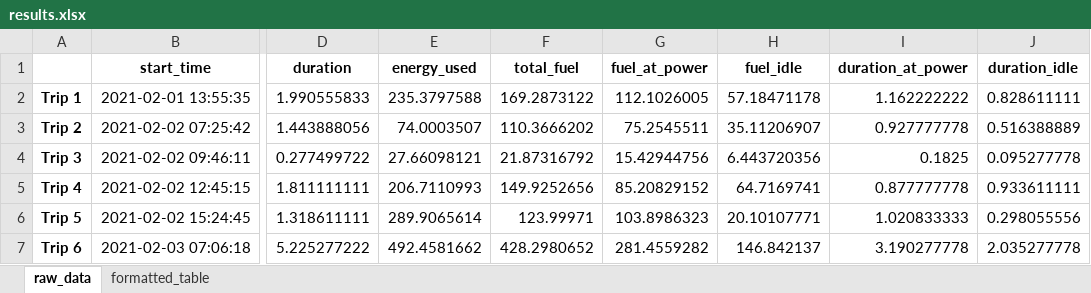
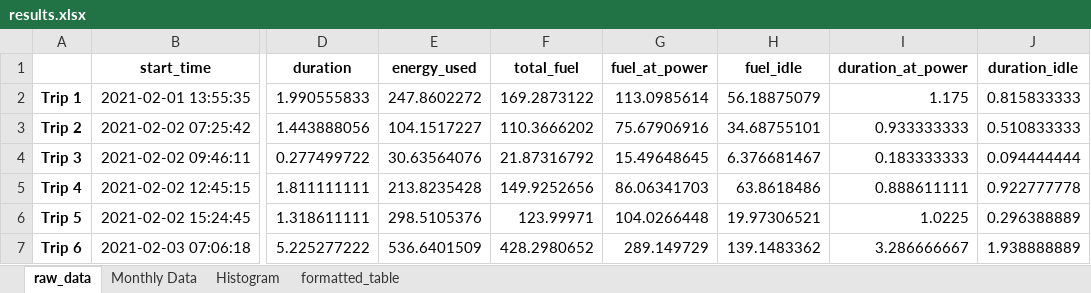
Before and after one commit to mcleantom/SERCO-TUG, an Excel workbook: SERCO-TUG/results.xlsx, sheet raw_data, drawn as a sheet; only a part is shown, gaps mark what is left out; values as stored, in another font and other column widths than the file's, no borders; the diff covers the shown part only; the diff names each change by its address in the sheet, - before the commit and + after, or states it on an @@ line.

Commit message:
Plot boxplot statistics of hourly, daily and monthly power usage

```diff
--- a/SERCO-TUG/results.xlsx (sheet raw_data)
+++ b/SERCO-TUG/results.xlsx (sheet raw_data)
+sheet tab: Monthly Data
+sheet tab: Histogram
-E2 (energy_used): 235.3797588
+E2 (energy_used): 247.8602272
-G2 (fuel_at_power): 112.1026005
+G2 (fuel_at_power): 113.0985614
-H2 (fuel_idle): 57.18471178
+H2 (fuel_idle): 56.18875079
-I2 (duration_at_power): 1.162222222
+I2 (duration_at_power): 1.175
-J2 (duration_idle): 0.828611111
+J2 (duration_idle): 0.815833333
-E3 (energy_used): 74.0003507
+E3 (energy_used): 104.1517227
-G3 (fuel_at_power): 75.2545511
+G3 (fuel_at_power): 75.67906916
-H3 (fuel_idle): 35.11206907
+H3 (fuel_idle): 34.68755101
-I3 (duration_at_power): 0.927777778
+I3 (duration_at_power): 0.933333333
-J3 (duration_idle): 0.516388889
+J3 (duration_idle): 0.510833333
-E4 (energy_used): 27.66098121
+E4 (energy_used): 30.63564076
-G4 (fuel_at_power): 15.42944756
+G4 (fuel_at_power): 15.49648645
-H4 (fuel_idle): 6.443720356
+H4 (fuel_idle): 6.376681467
-I4 (duration_at_power): 0.1825
+I4 (duration_at_power): 0.183333333
-J4 (duration_idle): 0.095277778
+J4 (duration_idle): 0.094444444
-E5 (energy_used): 206.7110993
+E5 (energy_used): 213.8235428
-G5 (fuel_at_power): 85.20829152
+G5 (fuel_at_power): 86.06341703
-H5 (fuel_idle): 64.7169741
+H5 (fuel_idle): 63.8618486
-I5 (duration_at_power): 0.877777778
+I5 (duration_at_power): 0.888611111
-J5 (duration_idle): 0.933611111
+J5 (duration_idle): 0.922777778
-E6 (energy_used): 289.9065614
+E6 (energy_used): 298.5105376
-G6 (fuel_at_power): 103.8986323
+G6 (fuel_at_power): 104.0266448
-H6 (fuel_idle): 20.10107771
+H6 (fuel_idle): 19.97306521
-I6 (duration_at_power): 1.020833333
+I6 (duration_at_power): 1.0225
-J6 (duration_idle): 0.298055556
+J6 (duration_idle): 0.296388889
-E7 (energy_used): 492.4581662
+E7 (energy_used): 536.6401509
-G7 (fuel_at_power): 281.4559282
+G7 (fuel_at_power): 289.149729
-H7 (fuel_idle): 146.842137
+H7 (fuel_idle): 139.1483362
-I7 (duration_at_power): 3.190277778
+I7 (duration_at_power): 3.286666667
-J7 (duration_idle): 2.035277778
+J7 (duration_idle): 1.938888889
```
Also changed, not shown: 46 added rows and 161 edited cells elsewhere in this sheet, sheet formatted_table, 11 other files.
